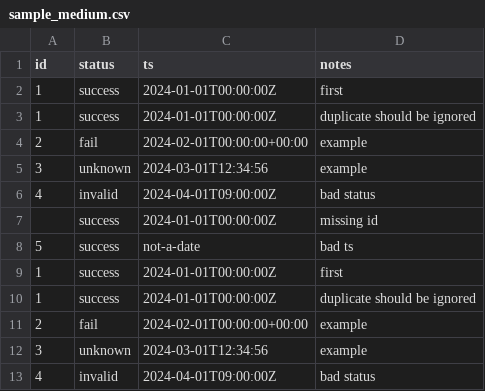
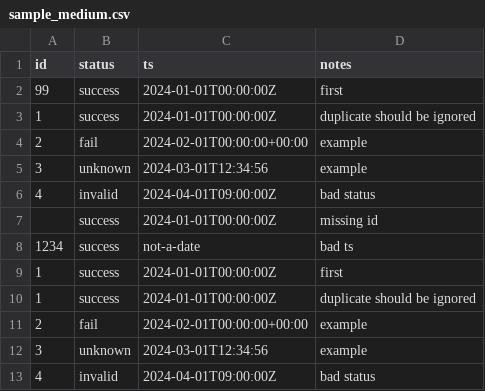
Before and after one commit to trunks518/CampaignHQ-Assignment, a CSV file: sample_medium.csv, drawn as a sheet; only a part is shown.

```diff
--- a/sample_medium.csv
+++ b/sample_medium.csv
@@ -1,3 +1,3 @@
 id,status,ts,notes
-1,success,2024-01-01T00:00:00Z,first
+99,success,2024-01-01T00:00:00Z,first
 1,success,2024-01-01T00:00:00Z,duplicate should be ignored
@@ -7,3 +7,3 @@ id,status,ts,notes
 ,success,2024-01-01T00:00:00Z,missing id
-5,success,not-a-date,bad ts
+1234,success,not-a-date,bad ts
 1,success,2024-01-01T00:00:00Z,first
```
Also changed, not shown: 9 other files.
